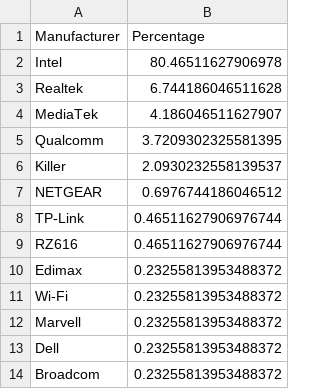
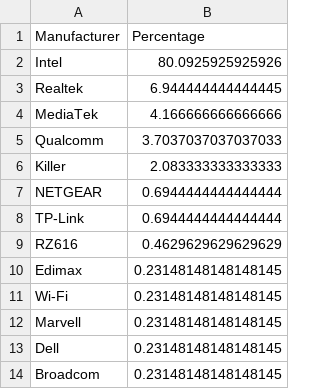
Before and after one commit to ecamulli/roaming, a CSV file: Output/manufacturers.csv, drawn as a sheet.

```diff
--- a/Output/manufacturers.csv
+++ b/Output/manufacturers.csv
@@ -1,14 +1,14 @@
 Manufacturer,Percentage
-Intel,80.46511627906978
-Realtek,6.744186046511628
-MediaTek,4.186046511627907
-Qualcomm,3.7209302325581395
-Killer,2.0930232558139537
-NETGEAR,0.6976744186046512
-TP-Link,0.46511627906976744
-RZ616,0.46511627906976744
-Edimax,0.23255813953488372
-Wi-Fi,0.23255813953488372
-Marvell,0.23255813953488372
-Dell,0.23255813953488372
-Broadcom,0.23255813953488372
+Intel,80.0925925925926
+Realtek,6.944444444444445
+MediaTek,4.166666666666666
+Qualcomm,3.7037037037037033
+Killer,2.083333333333333
+NETGEAR,0.6944444444444444
+TP-Link,0.6944444444444444
+RZ616,0.4629629629629629
+Edimax,0.23148148148148145
+Wi-Fi,0.23148148148148145
+Marvell,0.23148148148148145
+Dell,0.23148148148148145
+Broadcom,0.23148148148148145
```
Also changed, not shown: Output/aggregated_roaming_data.csv, Output/merged_roaming_analysis_with_vintage.csv, 5 other files.
